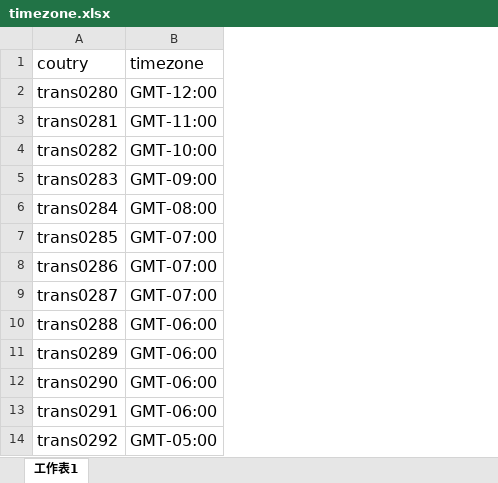
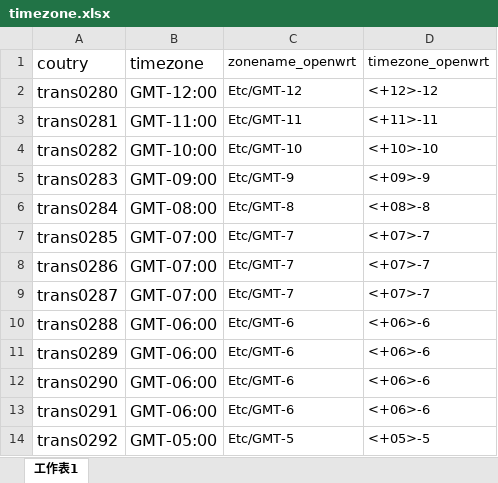
Before and after one commit to ytppp/excel2json, an Excel workbook: timezone.xlsx, sheet 工作表1, drawn as a sheet; only a part is shown; values as stored, in another font and other column widths than the file's, no borders; the diff names each change by its address in the sheet, - before the commit and + after, or states it on an @@ line.

Commit message:
update excel2json tool

```diff
--- a/timezone.xlsx (sheet 工作表1)
+++ b/timezone.xlsx (sheet 工作表1)
+column C (zonename_openwrt), rows 2-14: Etc/GMT-12 | Etc/GMT-11 | Etc/GMT-10 | Etc/GMT-9 | Etc/GMT-8 | Etc/GMT-7 | Etc/GMT-7 | Etc/GMT-7 | Etc/GMT-6 | Etc/GMT-6 | Etc/GMT-6 | Etc/GMT-6 | Etc/GMT-5
+column D (timezone_openwrt), rows 2-14: <+12>-12 | <+11>-11 | <+10>-10 | <+09>-9 | <+08>-8 | <+07>-7 | <+07>-7 | <+07>-7 | <+06>-6 | <+06>-6 | <+06>-6 | <+06>-6 | <+05>-5
```
Also changed, not shown: 1 other file.
